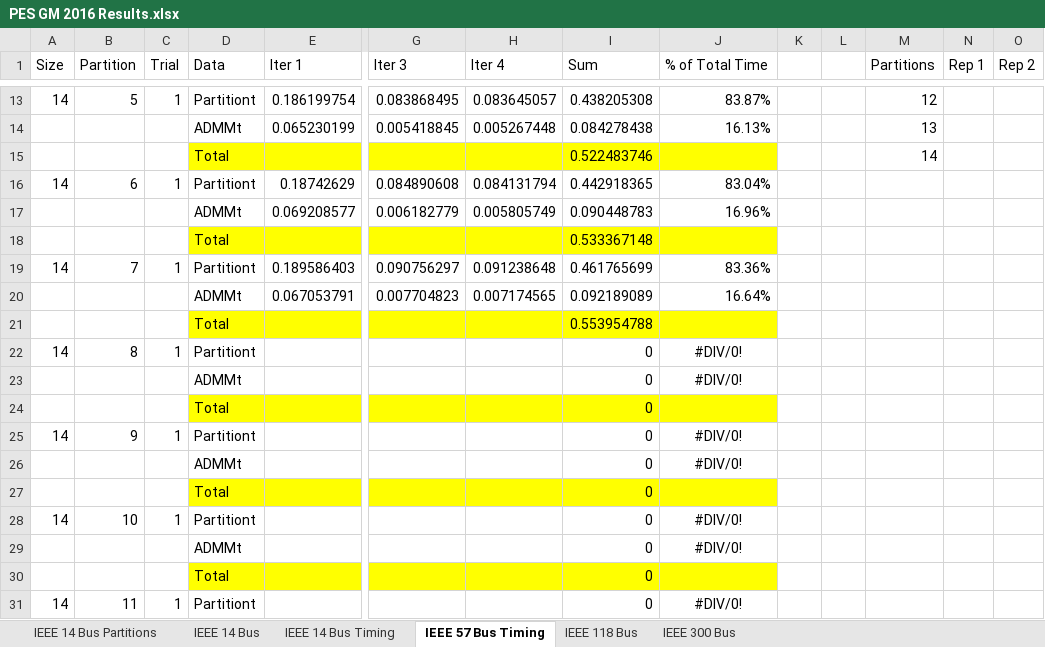
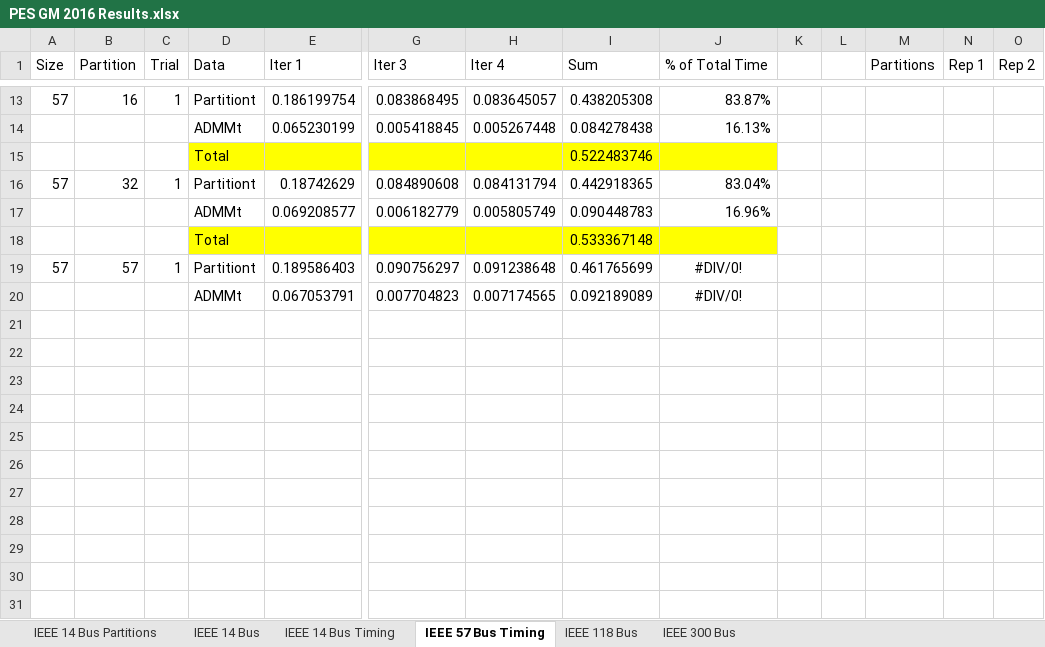
Before and after one commit to lxiong2/D-MASE, an Excel workbook: PES GM 2016 Results.xlsx, sheet IEEE 57 Bus Timing, drawn as a sheet; only a part is shown, gaps mark what is left out; values as stored, in another font and other column widths than the file's, no borders; rows hold the shown columns only; the diff covers the shown part only; the diff names each change by its address in the sheet, - before the commit and + after, or states it on an @@ line.

```diff
--- a/PES GM 2016 Results.xlsx (sheet IEEE 57 Bus Timing)
+++ b/PES GM 2016 Results.xlsx (sheet IEEE 57 Bus Timing)
-A13 (Size): 14
+A13 (Size): 57
-B13 (Partition): 5
+B13 (Partition): 16
-M13 (Partitions): 12
+M13 (Partitions): (empty)
-M14 (Partitions): 13
+M14 (Partitions): (empty)
-M15 (Partitions): 14
+M15 (Partitions): (empty)
-A16 (Size): 14
+A16 (Size): 57
-B16 (Partition): 6
+B16 (Partition): 32
-A19 (Size): 14
+A19 (Size): 57
-B19 (Partition): 7
+B19 (Partition): 57
-J19 (% of Total Time): 83.36%
+J19 (% of Total Time): #DIV/0!
-J19:J20 alignment: right
+J19:J20 alignment: center
-J20 (% of Total Time): 16.64%
+J20 (% of Total Time): #DIV/0!
-row 21:  |  |  | Total |  |  |  | 0.553954788
-row 22: 14 | 8 | 1 | Partitiont |  |  |  | 0 | #DIV/0!
-row 23:  |  |  | ADMMt |  |  |  | 0 | #DIV/0!
-row 24:  |  |  | Total |  |  |  | 0
-row 25: 14 | 9 | 1 | Partitiont |  |  |  | 0 | #DIV/0!
-row 26:  |  |  | ADMMt |  |  |  | 0 | #DIV/0!
-row 27:  |  |  | Total |  |  |  | 0
-row 28: 14 | 10 | 1 | Partitiont |  |  |  | 0 | #DIV/0!
-row 29:  |  |  | ADMMt |  |  |  | 0 | #DIV/0!
-row 30:  |  |  | Total |  |  |  | 0
-row 31: 14 | 11 | 1 | Partitiont |  |  |  | 0 | #DIV/0!
```
Also changed, not shown: 23 removed rows, 29 edited cells and cell formats elsewhere in this sheet, sheet IEEE 14 Bus Timing, DMASE - Debug Results.xlsx, 8 other files.
